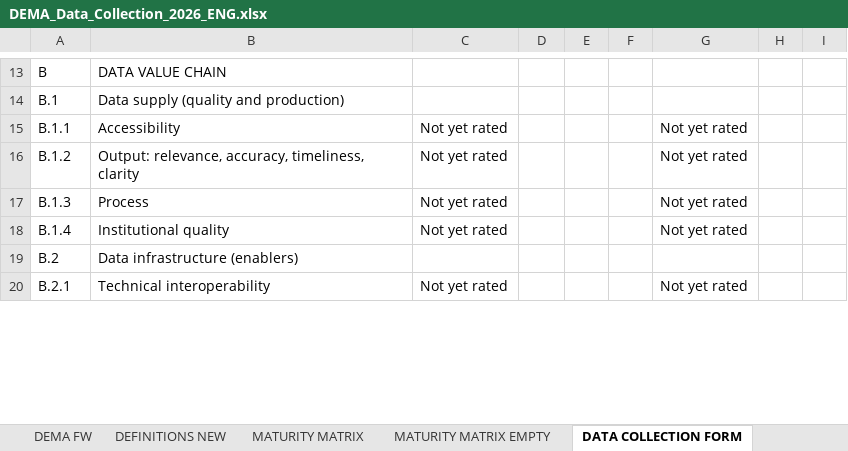
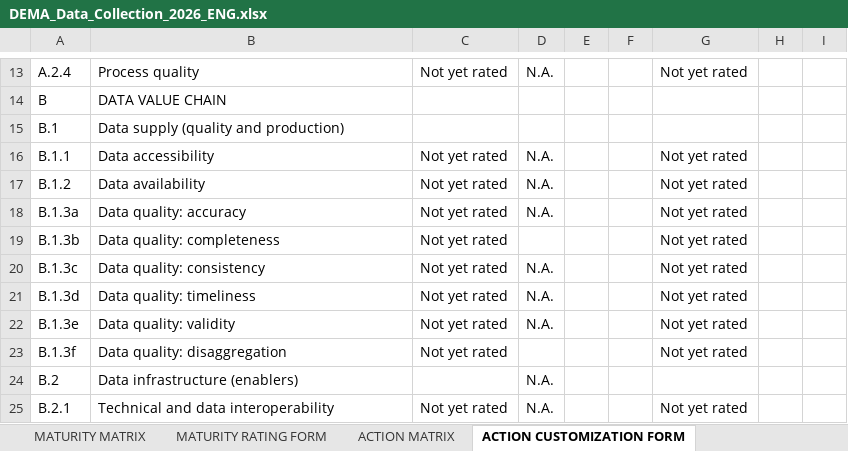
Before and after one commit to Olivier-Wijnmaalen/gima-dema-reproducibility, an Excel workbook: data/DEMA_Data_Collection_2026_ENG.xlsx, sheet ACTION CUSTOMIZATION FORM, drawn as a sheet; only a part is shown, gaps mark what is left out; values as stored, in another font and other column widths than the file's, no cell formats; charts and pictures and conditional formats not drawn; addresses are those after the commit; the diff covers the shown part only; the diff names each change by its address in the sheet, - before the commit and + after, or states it on an @@ line.

Commit message:
Clean published DEMA workbook annotations

```diff
--- a/data/DEMA_Data_Collection_2026_ENG.xlsx (sheet ACTION CUSTOMIZATION FORM)
+++ b/data/DEMA_Data_Collection_2026_ENG.xlsx (sheet ACTION CUSTOMIZATION FORM)
-sheet tab: MATURITY MATRIX EMPTY
+sheet tab: ACTION MATRIX
-sheet tab: DATA COLLECTION FORM
+sheet tab: ACTION CUSTOMIZATION FORM
-sheet tab: DEMA FW
+sheet tab: MATURITY RATING FORM
+row 13: A.2.4 | Process quality | Not yet rated | N.A. |  |  | Not yet rated
-B16: Accessibility
+B16: Data accessibility
-D16:D17: (empty)
+D16:D17: N.A.
-B17: Output: relevance, accuracy, timeliness, clarity
+B17: Data availability
+row 18: B.1.3a | Data quality: accuracy | Not yet rated | N.A. |  |  | Not yet rated
-A19: B.1.3
+A19: B.1.3b
-B19: Process
+B19: Data quality: completeness
+row 20: B.1.3c | Data quality: consistency | Not yet rated | N.A. |  |  | Not yet rated
+row 21: B.1.3d | Data quality: timeliness | Not yet rated | N.A. |  |  | Not yet rated
+row 22: B.1.3e | Data quality: validity | Not yet rated | N.A. |  |  | Not yet rated
-A23: B.1.4
+A23: B.1.3f
-B23: Institutional quality
+B23: Data quality: disaggregation
-D24:D25: (empty)
+D24:D25: N.A.
-B25: Technical interoperability
+B25: Technical and data interoperability
```
Also changed, not shown: 2 added rows, 1 removed row and 38 edited cells elsewhere in this sheet, sheet ACTION MATRIX, sheet MATURITY MATRIX, sheet DEFINITIONS NEW, cell formats, formulas that keep their value, hidden cells, charts or pictures, 1 other file.
